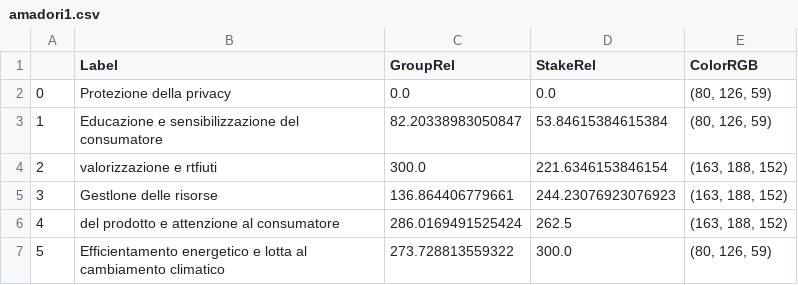
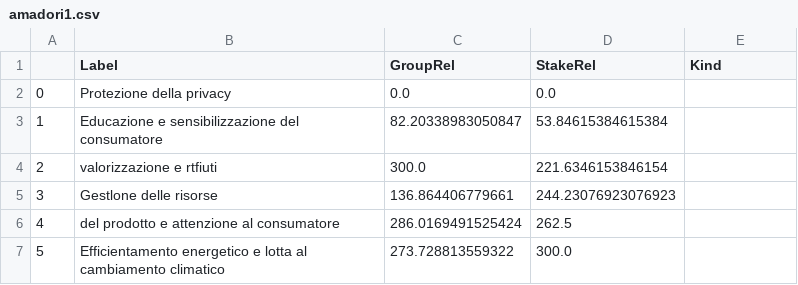
Before and after one commit to nebuchadneZZar01/sustineo_extractor, a CSV file: out/amadori1.csv, drawn as a sheet.

```diff
--- a/out/amadori1.csv
+++ b/out/amadori1.csv
@@ -1,7 +1,7 @@
-,Label,GroupRel,StakeRel,ColorRGB
-0,Protezione della privacy,0.0,0.0,"(80, 126, 59)"
-1,Educazione e sensibilizzazione del consumatore,82.20338983050847,53.84615384615384,"(80, 126, 59)"
-2,valorizzazione e rtfiuti,300.0,221.6346153846154,"(163, 188, 152)"
-3,Gestlone delle risorse,136.864406779661,244.23076923076923,"(163, 188, 152)"
-4,del prodotto e attenzione al consumatore,286.0169491525424,262.5,"(163, 188, 152)"
-5,Efficientamento energetico e lotta al cambiamento climatico,273.728813559322,300.0,"(80, 126, 59)"
+,Label,GroupRel,StakeRel,Kind
+0,Protezione della privacy,0.0,0.0,
+1,Educazione e sensibilizzazione del consumatore,82.20338983050847,53.84615384615384,
+2,valorizzazione e rtfiuti,300.0,221.6346153846154,
+3,Gestlone delle risorse,136.864406779661,244.23076923076923,
+4,del prodotto e attenzione al consumatore,286.0169491525424,262.5,
+5,Efficientamento energetico e lotta al cambiamento climatico,273.728813559322,300.0,
```
Also changed, not shown: out/amadori2.csv, 3 other files.
